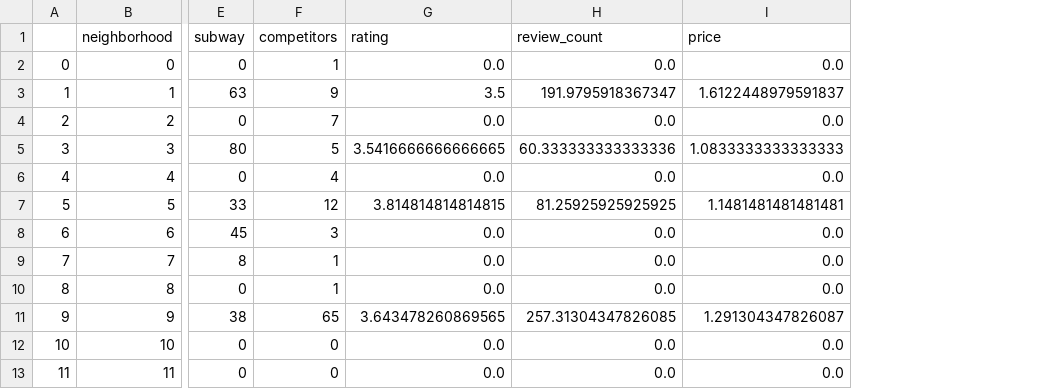
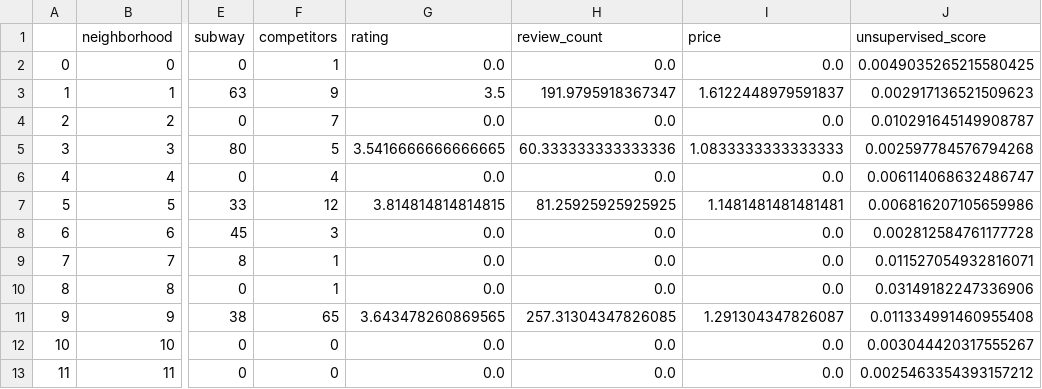
Before and after one commit to alwilliams2433/columbia_capstone_2017, a CSV file: nyc-check-ins/scoring_df.csv, drawn as a sheet; only a part is shown, gaps mark what is left out; the diff names each change by its address in the sheet, - before the commit and + after, or states it on an @@ line.

Commit message:
add unsupervised learning score

```diff
--- a/nyc-check-ins/scoring_df.csv
+++ b/nyc-check-ins/scoring_df.csv
+column J (unsupervised_score), rows 2-13: 0.0049035265215580425 | 0.002917136521509623 | 0.010291645149908787 | 0.002597784576794268 | 0.006114068632486747 | 0.006816207105659986 | 0.002812584761177728 | 0.011527054932816071 | 0.03149182247336906 | 0.011334991460955408 | 0.003044420317555267 | 0.0025463354393157212
```
Also changed, not shown: 3 other files.
